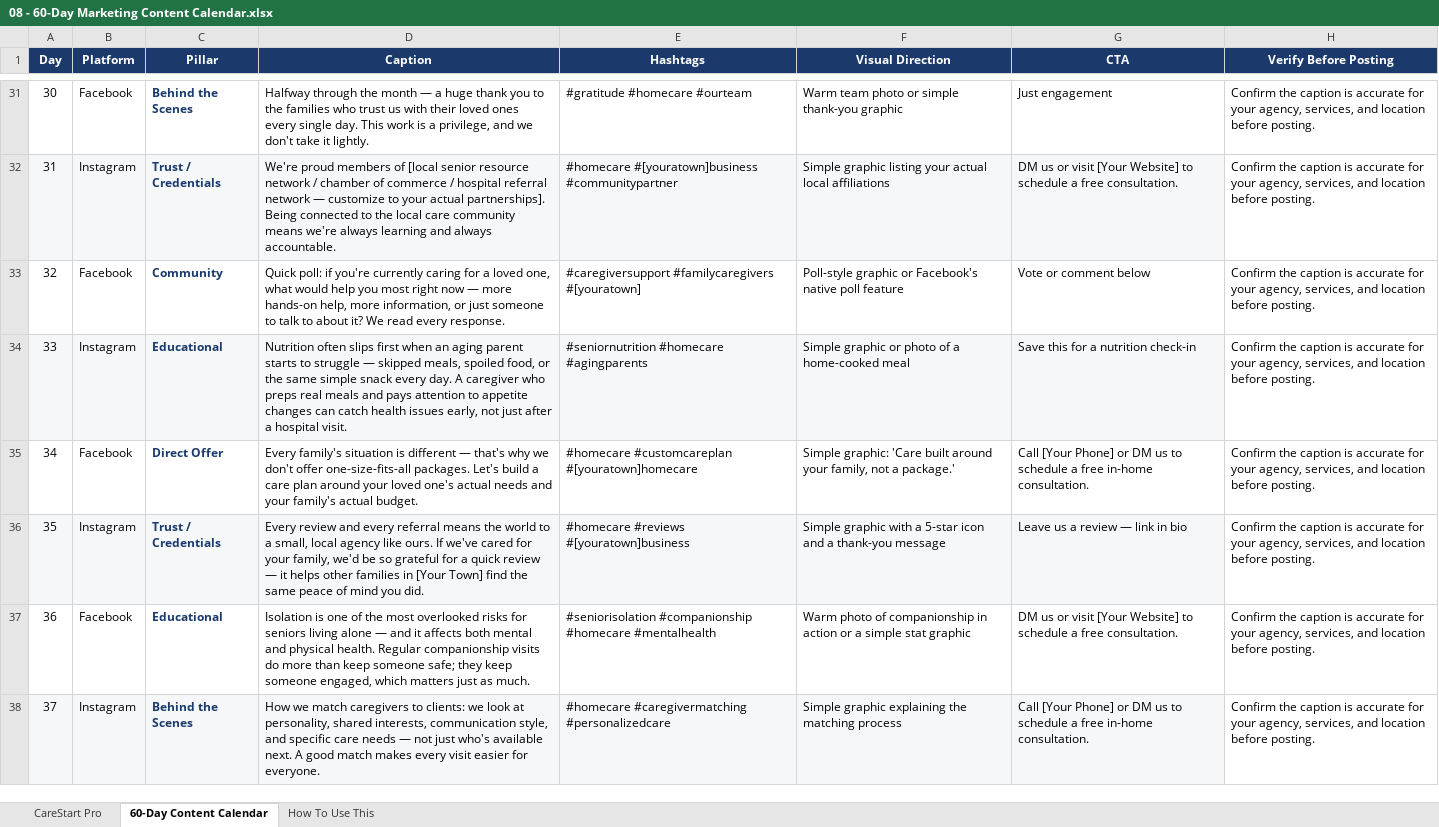
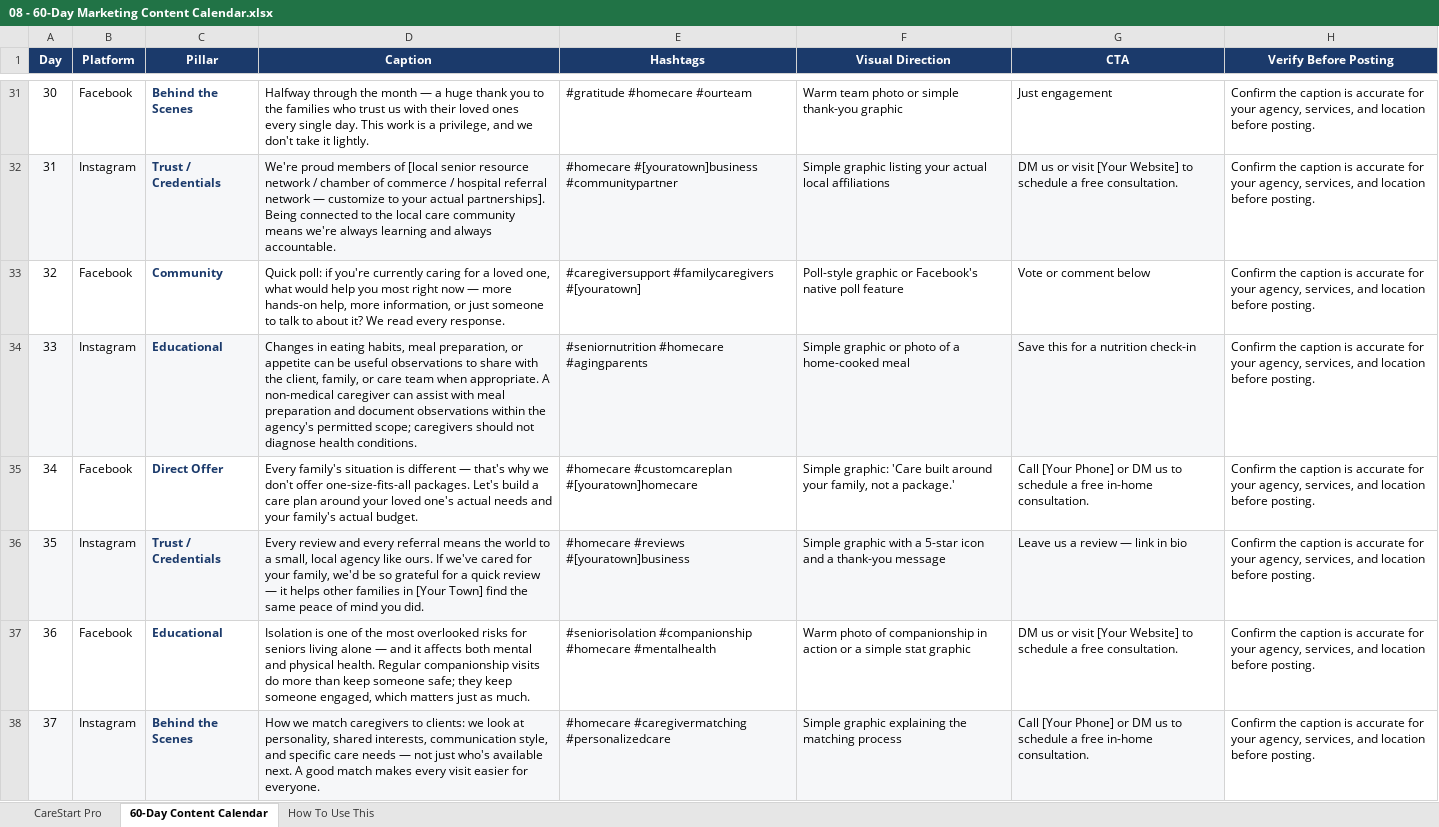
Before and after one commit to bhj-lab/carestart-pro, an Excel workbook: customer-delivery/07 - Marketing/08 - 60-Day Marketing Content Calendar.xlsx, sheet 60-Day Content Calendar, drawn as a sheet; only a part is shown, gaps mark what is left out; values as stored, in another font and other column widths than the file's, no borders; the diff covers the shown part only; the diff names each change by its address in the sheet, - before the commit and + after, or states it on an @@ line.

```diff
--- a/customer-delivery/07 - Marketing/08 - 60-Day Marketing Content Calendar.xlsx (sheet 60-Day Content Calendar)
+++ b/customer-delivery/07 - Marketing/08 - 60-Day Marketing Content Calendar.xlsx (sheet 60-Day Content Calendar)
-D34 (Caption): Nutrition often slips first when an aging parent starts to struggle — skipped meals, spoiled food, or the same simple snack every day. A caregiver who preps real meals and pays attention to appetite changes can catch health issues early, not just after a hospital visit.
+D34 (Caption): Changes in eating habits, meal preparation, or appetite can be useful observations to share with the client, family, or care team when appropriate. A non-medical caregiver can assist with meal preparation and document observations within the agency's permitted scope; caregivers should not diagnose health conditions.
```
Also changed, not shown: 9 edited cells elsewhere in this sheet, charts or pictures, customer-delivery/06 - Pricing and Calculators/07 - Business Pricing Calculators.xlsx, 1 other file.
